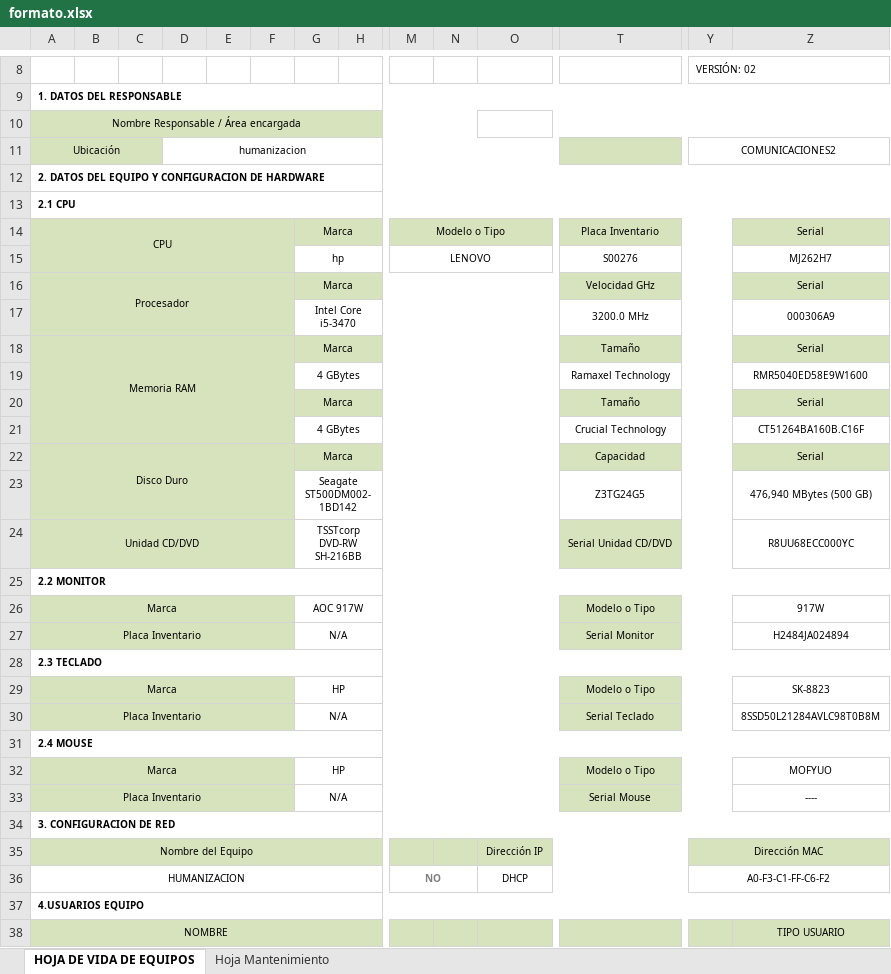
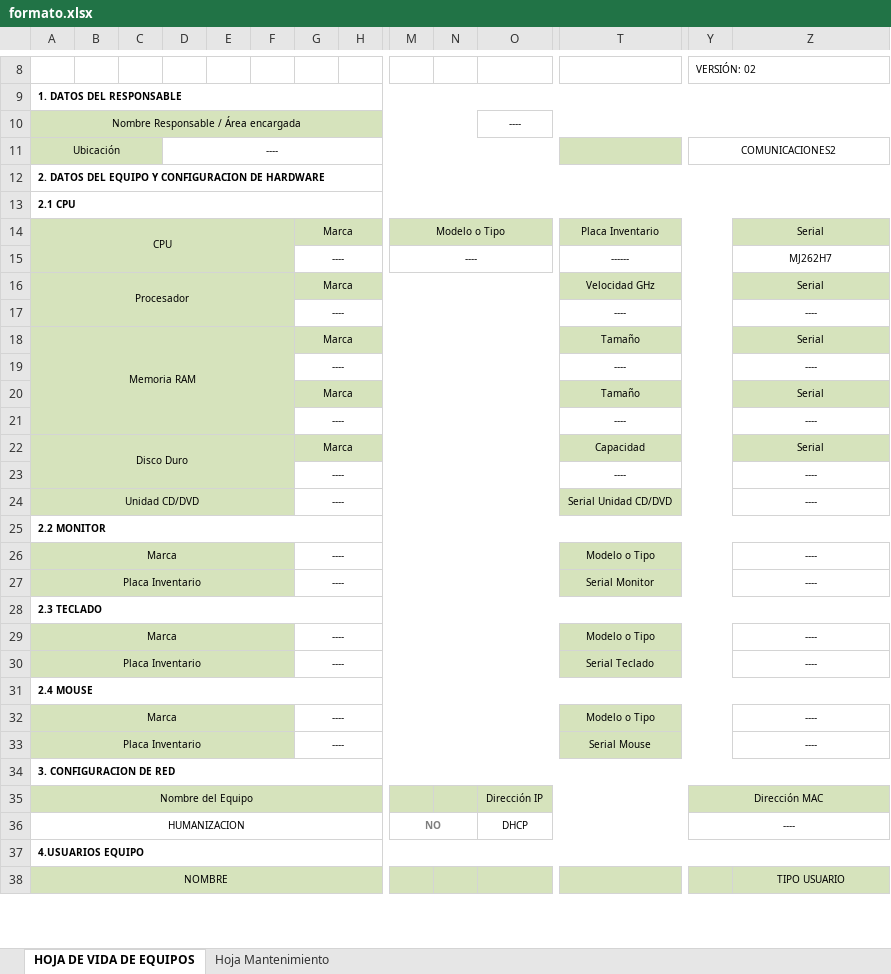
Before and after one commit to edgarmbellol/hoja-vida-equipos, an Excel workbook: PROGRAMA/formato.xlsx, sheet HOJA DE VIDA DE EQUIPOS, drawn as a sheet; only a part is shown, gaps mark what is left out; values as stored, in another font and other column widths than the file's, no borders; charts and pictures not drawn; removed rows and columns are numbered as before the commit, all else as after; rows hold the shown columns only; the diff covers the shown part only; the diff names each change by its address in the sheet, - before the commit and + after, or states it on an @@ line.

Commit message:
Programa final
Programa realiza todo el proceso de buscar en los archivos csv lo necesario para la hoja de vida del computador y lo pone en una hoja de excel con los campos requeridos.
Falta realizar un ejecutable

```diff
--- a/PROGRAMA/formato.xlsx (sheet HOJA DE VIDA DE EQUIPOS)
+++ b/PROGRAMA/formato.xlsx (sheet HOJA DE VIDA DE EQUIPOS)
-O10: (empty)
+O10: ----
-D11: humanizacion
+D11: ----
-row 15:  |  |  |  |  |  | hp |  | LENOVO |  |  | S00276 |  | MJ262H7
+row 15:  |  |  |  |  |  | ---- |  | ---- |  |  | ------ |  | MJ262H7
-row 17:  |  |  |  |  |  | Intel Core i5-3470 |  |  |  |  | 3200.0 MHz |  | 000306A9
+row 17:  |  |  |  |  |  | ---- |  |  |  |  | ---- |  | ----
-row 19:  |  |  |  |  |  | 4 GBytes |  |  |  |  | Ramaxel Technology |  | RMR5040ED58E9W1600
+row 19:  |  |  |  |  |  | ---- |  |  |  |  | ---- |  | ----
-row 21:  |  |  |  |  |  | 4 GBytes |  |  |  |  | Crucial Technology |  | CT51264BA160B.C16F
+row 21:  |  |  |  |  |  | ---- |  |  |  |  | ---- |  | ----
-row 23:  |  |  |  |  |  | Seagate ST500DM002-1BD142 |  |  |  |  | Z3TG24G5 |  | 476,940 MBytes (500 GB)
+row 23:  |  |  |  |  |  | ---- |  |  |  |  | ---- |  | ----
-G24: TSSTcorp DVD-RW SH-216BB
+G24: ----
-Z24: R8UU68ECC000YC
+Z24: ----
-G26: AOC 917W
+G26: ----
-Z26: 917W
+Z26: ----
-G27: N/A
+G27: ----
-Z27: H2484JA024894
+Z27: ----
-G29: HP
+G29: ----
-Z29: SK-8823
+Z29: ----
-G30: N/A
+G30: ----
-Z30: 8SSD50L21284AVLC98T0B8M
+Z30: ----
-G32: HP
+G32: ----
-Z32: MOFYUO
+Z32: ----
-G33: N/A
+G33: ----
-Y36: A0-F3-C1-FF-C6-F2
+Y36: ----
```
Also changed, not shown: 2 added rows, 2 removed rows and 3 edited cells elsewhere in this sheet, sheet Hoja Mantenimiento, charts or pictures, 7 other files.
